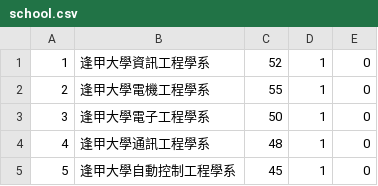
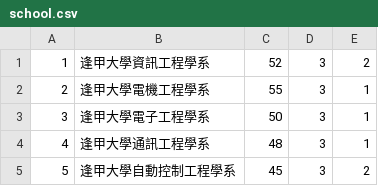
Before and after one commit to aiyzod/sqa_project, a CSV file: sqa_project/res/school.csv, drawn as a sheet; removed rows and columns are numbered as before the commit, all else as after; the diff names each change by its address in the sheet, - before the commit and + after, or states it on an @@ line.

Commit message:
Complete a simple version

```diff
--- a/sqa_project/res/school.csv
+++ b/sqa_project/res/school.csv
+column D, rows 1-5: all 3
-column E, rows 1-5: all 0
-E1: 1
+E1: 2
-E5: 1
+E5: 2
```
